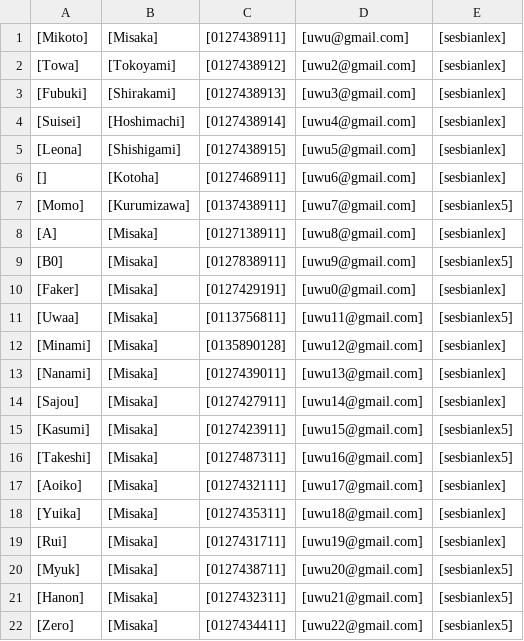
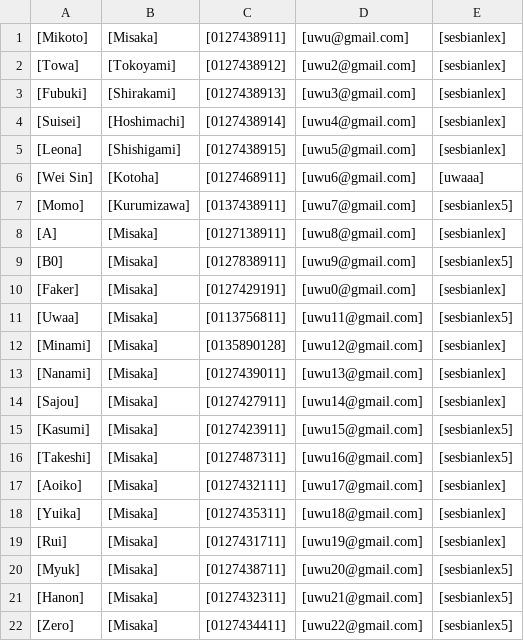
Before and after one commit to uwu-programming/uwu-contact-management-system, a CSV file: uwuMain/contacts/uwuSunshine.csv, drawn as a sheet.

```diff
--- a/uwuMain/contacts/uwuSunshine.csv
+++ b/uwuMain/contacts/uwuSunshine.csv
@@ -5,3 +5,3 @@
 [Leona],[Shishigami],[0127438915],[uwu5@gmail.com],[sesbianlex]
-[],[Kotoha],[0127468911],[uwu6@gmail.com],[sesbianlex]
+[Wei Sin],[Kotoha],[0127468911],[uwu6@gmail.com],[uwaaa]
 [Momo],[Kurumizawa],[0137438911],[uwu7@gmail.com],[sesbianlex5]
```
Also changed, not shown: 6 other files.
